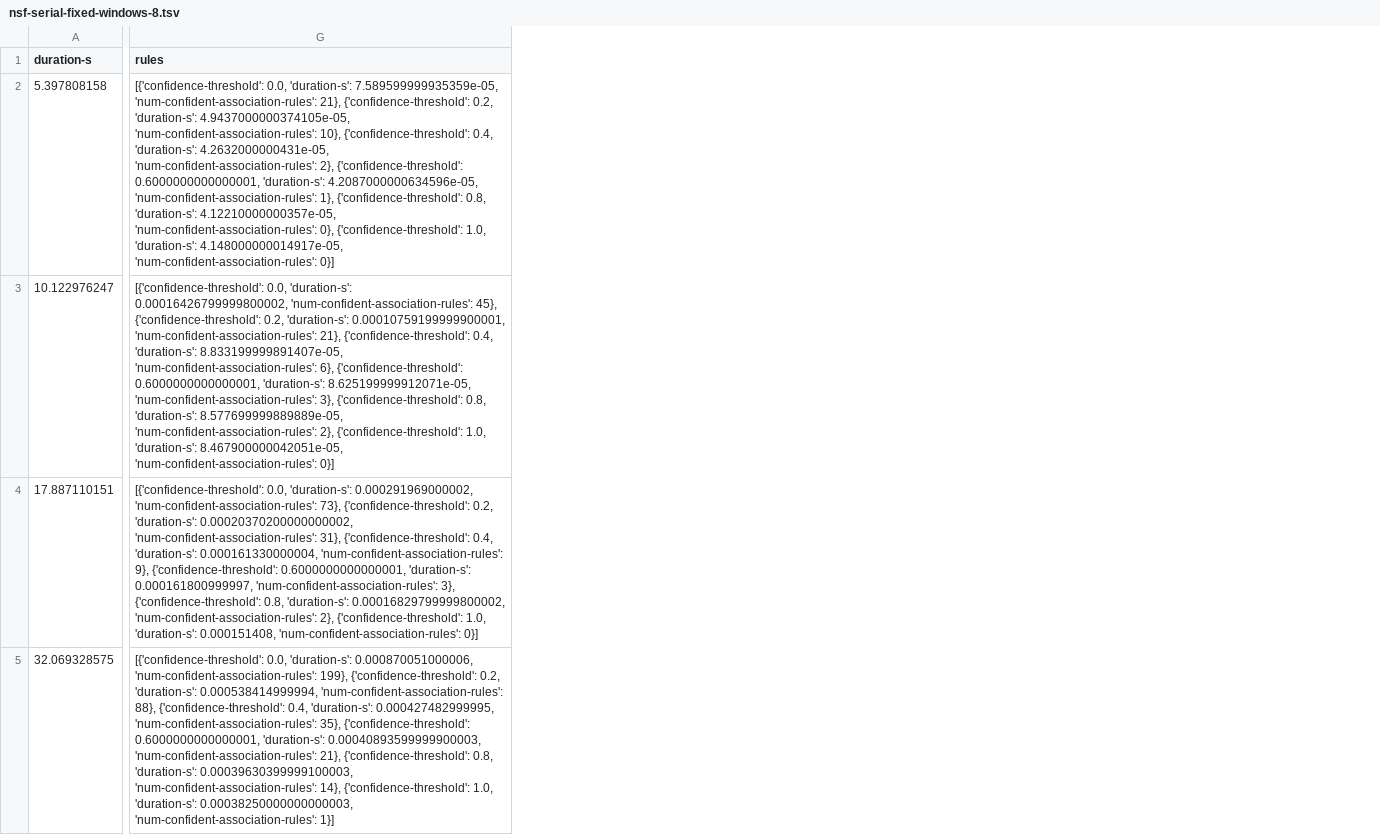
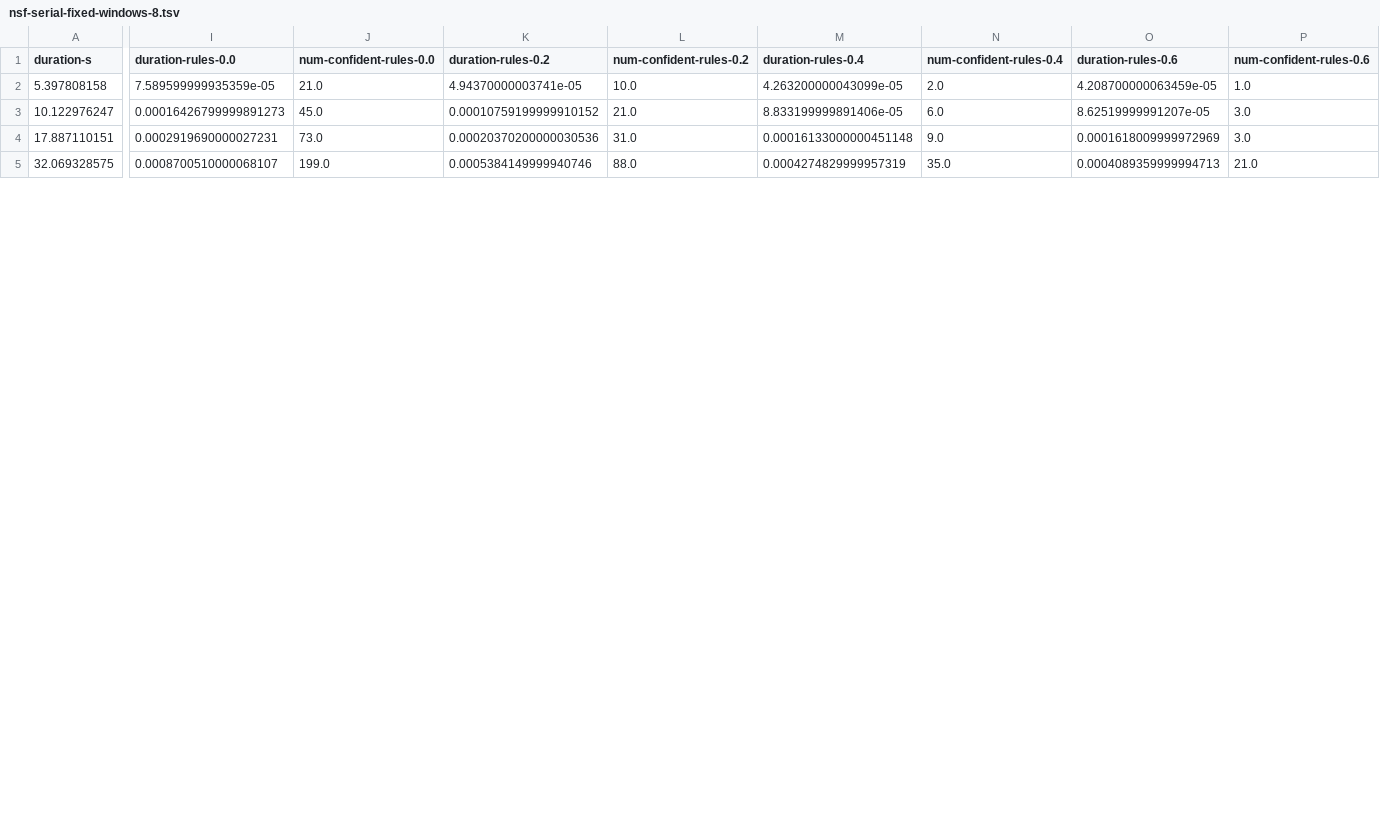
Before and after one commit to jsscn/master-thesis, a TSV file: experiments/nsf/nsf-serial-fixed-windows-8.tsv, drawn as a sheet; only a part is shown, gaps mark what is left out; removed rows and columns are numbered as before the commit, all else as after; the diff covers the shown part only; the diff names each change by its address in the sheet, - before the commit and + after, or states it on an @@ line.

```diff
--- a/experiments/nsf/nsf-serial-fixed-windows-8.tsv
+++ b/experiments/nsf/nsf-serial-fixed-windows-8.tsv
-column G (rules), rows 2-5: [{'confidence-threshold': 0.0, 'duration-s': 7.589599999935359e-05, 'num-confident-association-rules': 21}, {'confidence-threshold': 0.2, 'duration-s': 4.9437000000374105e-05, 'num-confident-association-rules': 10}, {'confidence-threshold': 0.4, 'duration-s': 4.2632000000431e-05, 'num-confident-association-rules': 2}, {'confidence-threshold': 0.6000000000000001, 'duration-s': 4.2087000000634596e-05, 'num-confident-association-rules': 1}, {'confidence-threshold': 0.8, 'duration-s': 4.12210000000357e-05, 'num-confident-association-rules': 0}, {'confidence-threshold': 1.0, 'duration-s': 4.148000000014917e-05, 'num-confident-association-rules': 0}] | [{'confidence-threshold': 0.0, 'duration-s': 0.00016426799999800002, 'num-confident-association-rules': 45}, {'confidence-threshold': 0.2, 'duration-s': 0.00010759199999900001, 'num-confident-association-rules': 21}, {'confidence-threshold': 0.4, 'duration-s': 8.833199999891407e-05, 'num-confident-association-rules': 6}, {'confidence-threshold': 0.6000000000000001, 'duration-s': 8.625199999912071e-05, 'num-confident-association-rules': 3}, {'confidence-threshold': 0.8, 'duration-s': 8.577699999889889e-05, 'num-confident-association-rules': 2}, {'confidence-threshold': 1.0, 'duration-s': 8.467900000042051e-05, 'num-confident-association-rules': 0}] | [{'confidence-threshold': 0.0, 'duration-s': 0.000291969000002, 'num-confident-association-rules': 73}, {'confidence-threshold': 0.2, 'duration-s': 0.00020370200000000002, 'num-confident-association-rules': 31}, {'confidence-threshold': 0.4, 'duration-s': 0.000161330000004, 'num-confident-association-rules': 9}, {'confidence-threshold': 0.6000000000000001, 'duration-s': 0.000161800999997, 'num-confident-association-rules': 3}, {'confidence-threshold': 0.8, 'duration-s': 0.00016829799999800002, 'num-confident-association-rules': 2}, {'confidence-threshold': 1.0, 'duration-s': 0.000151408, 'num-confident-association-rules': 0}] | [{'confidence-threshold': 0.0, 'duration-s': 0.000870051000006, 'num-confident-association-rules': 199}, {'confidence-threshold': 0.2, 'duration-s': 0.000538414999994, 'num-confident-association-rules': 88}, {'confidence-threshold': 0.4, 'duration-s': 0.000427482999995, 'num-confident-association-rules': 35}, {'confidence-threshold': 0.6000000000000001, 'duration-s': 0.00040893599999900003, 'num-confident-association-rules': 21}, {'confidence-threshold': 0.8, 'duration-s': 0.00039630399999100003, 'num-confident-association-rules': 14}, {'confidence-threshold': 1.0, 'duration-s': 0.00038250000000000003, 'num-confident-association-rules': 1}]
+column I (duration-rules-0.0), rows 2-5: 7.589599999935359e-05 | 0.00016426799999891273 | 0.0002919690000027231 | 0.0008700510000068107
+column J (num-confident-rules-0.0), rows 2-5: 21.0 | 45.0 | 73.0 | 199.0
+column K (duration-rules-0.2), rows 2-5: 4.94370000003741e-05 | 0.00010759199999910152 | 0.00020370200000030536 | 0.0005384149999940746
+column L (num-confident-rules-0.2), rows 2-5: 10.0 | 21.0 | 31.0 | 88.0
+column M (duration-rules-0.4), rows 2-5: 4.263200000043099e-05 | 8.833199999891406e-05 | 0.00016133000000451148 | 0.0004274829999957319
+column N (num-confident-rules-0.4), rows 2-5: 2.0 | 6.0 | 9.0 | 35.0
+column O (duration-rules-0.6), rows 2-5: 4.208700000063459e-05 | 8.62519999991207e-05 | 0.0001618009999972969 | 0.0004089359999994713
+column P (num-confident-rules-0.6), rows 2-5: 1.0 | 3.0 | 3.0 | 21.0
```
Also changed, not shown: 5 added columns elsewhere in this file, experiments/nsf/nsf-parallel-fixed-windows-8.tsv, experiments/nsf/nsf-serial-minimal-windows-8.tsv, 18 other files.
